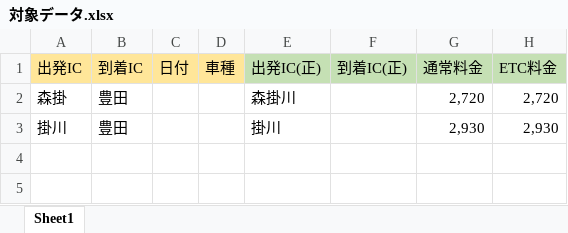
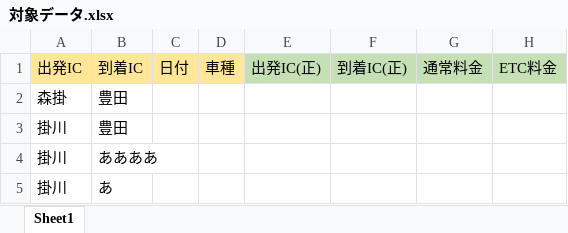
Before and after one commit to vicugna-pacos/uipath-samples, an Excel workbook: SAMPLE01_高速道路料金検索/Data/対象データ.xlsx, sheet Sheet1, drawn as a sheet; values as stored, in another font and other column widths than the file's, no borders; the diff names each change by its address in the sheet, - before the commit and + after, or states it on an @@ line.

```diff
--- a/SAMPLE01_高速道路料金検索/Data/対象データ.xlsx (sheet Sheet1)
+++ b/SAMPLE01_高速道路料金検索/Data/対象データ.xlsx (sheet Sheet1)
-E2: 森掛川
+E2: (empty)
-G2: 2,720
+G2: (empty)
-H2: 2,720
+H2: (empty)
-E3: 掛川
+E3: (empty)
-G3: 2,930
+G3: (empty)
-H3: 2,930
+H3: (empty)
+row 4: 掛川 | ああああ
+row 5: 掛川 | あ
```
Also changed, not shown: 2 other files.
